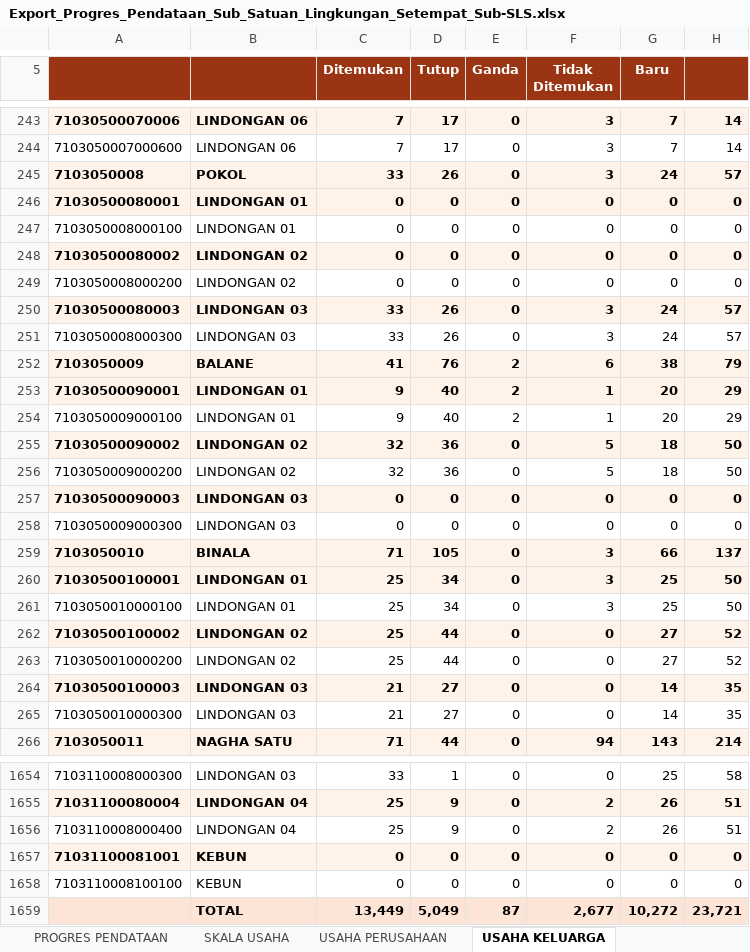
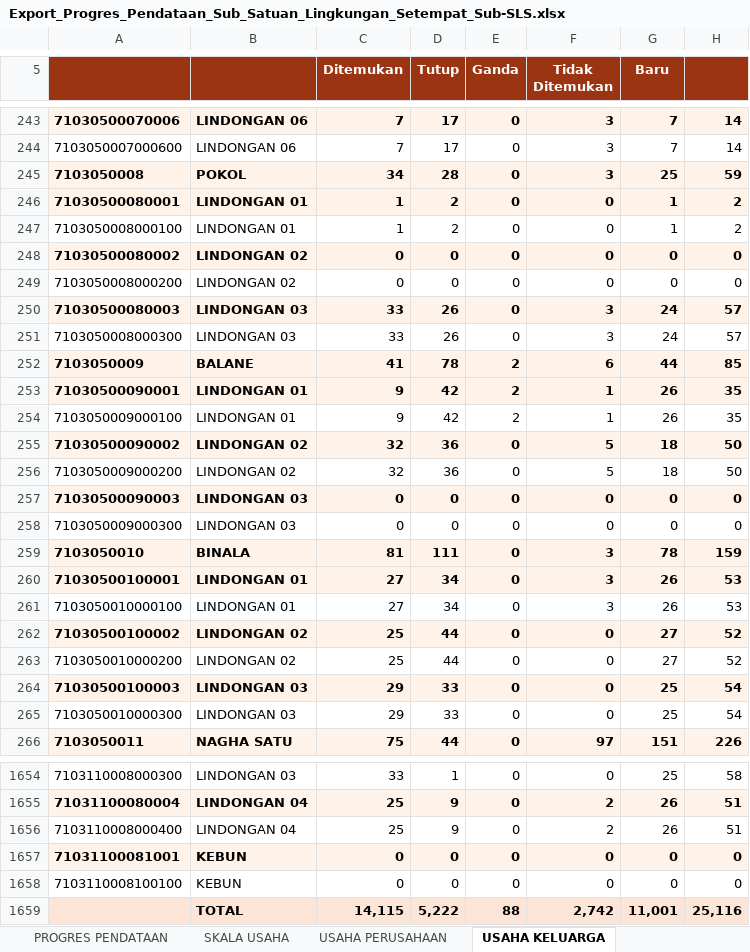
Before and after one commit to danimat15/fasih-sm-scrapper, an Excel workbook: research/fasih-dashboard-se2026/data_mikro_sls/Export_Progres_Pendataan_Sub_Satuan_Lingkungan_Setempat_Sub-SLS.xlsx, sheet USAHA KELUARGA, drawn as a sheet; only a part is shown, gaps mark what is left out; values as stored, in another font and other column widths than the file's, no borders; removed rows and columns are numbered as before the commit, all else as after; the diff covers the shown part only; the diff names each change by its address in the sheet, - before the commit and + after, or states it on an @@ line.

```diff
--- a/research/fasih-dashboard-se2026/data_mikro_sls/Export_Progres_Pendataan_Sub_Satuan_Lingkungan_Setempat_Sub-SLS.xlsx (sheet USAHA KELUARGA)
+++ b/research/fasih-dashboard-se2026/data_mikro_sls/Export_Progres_Pendataan_Sub_Satuan_Lingkungan_Setempat_Sub-SLS.xlsx (sheet USAHA KELUARGA)
-C245 (Ditemukan): 33
+C245 (Ditemukan): 34
-D245 (Tutup): 26
+D245 (Tutup): 28
-G245 (Baru): 24
+G245 (Baru): 25
-H245: 57
+H245: 59
-C246:C247 (Ditemukan): 0
+C246:C247 (Ditemukan): 1
-D246:D247 (Tutup): 0
+D246:D247 (Tutup): 2
-G246:G247 (Baru): 0
+G246:G247 (Baru): 1
-H246:H247: 0
+H246:H247: 2
-D252 (Tutup): 76
+D252 (Tutup): 78
-G252 (Baru): 38
+G252 (Baru): 44
-H252: 79
+H252: 85
-D253:D254 (Tutup): 40
+D253:D254 (Tutup): 42
-G253:G254 (Baru): 20
+G253:G254 (Baru): 26
-H253:H254: 29
+H253:H254: 35
-C259 (Ditemukan): 71
+C259 (Ditemukan): 81
-D259 (Tutup): 105
+D259 (Tutup): 111
-G259 (Baru): 66
+G259 (Baru): 78
-H259: 137
+H259: 159
-C260:C261 (Ditemukan): 25
+C260:C261 (Ditemukan): 27
-G260:G261 (Baru): 25
+G260:G261 (Baru): 26
-H260:H261: 50
+H260:H261: 53
-C264:C265 (Ditemukan): 21
+C264:C265 (Ditemukan): 29
-D264:D265 (Tutup): 27
+D264:D265 (Tutup): 33
-G264:G265 (Baru): 14
+G264:G265 (Baru): 25
-H264:H265: 35
+H264:H265: 54
-C266 (Ditemukan): 71
+C266 (Ditemukan): 75
-F266 (Tidak Ditemukan): 94
+F266 (Tidak Ditemukan): 97
-G266 (Baru): 143
+G266 (Baru): 151
-H266: 214
+H266: 226
-row 1659:  | TOTAL | 13,449 | 5,049 | 87 | 2,677 | 10,272 | 23,721
+row 1659:  | TOTAL | 14,115 | 5,222 | 88 | 2,742 | 11,001 | 25,116
```
Also changed, not shown: 1564 edited cells elsewhere in this sheet, sheet SKALA USAHA, sheet PROPORSI PERTANIAN NON PERTANIA, sheet KESELURUHAN USAHA, sheet PROPORSI USAHA, sheet PROGRES PENDATAAN, sheet USAHA PERUSAHAAN, 1 more sheet, research/fasih-dashboard-se2026/data_mikro_sls/Export_Progres_Pemutakhiran_Keluarga_Sub_Satuan_Lingkungan_Setempat_Sub-SLS.xlsx, 2 other files.
